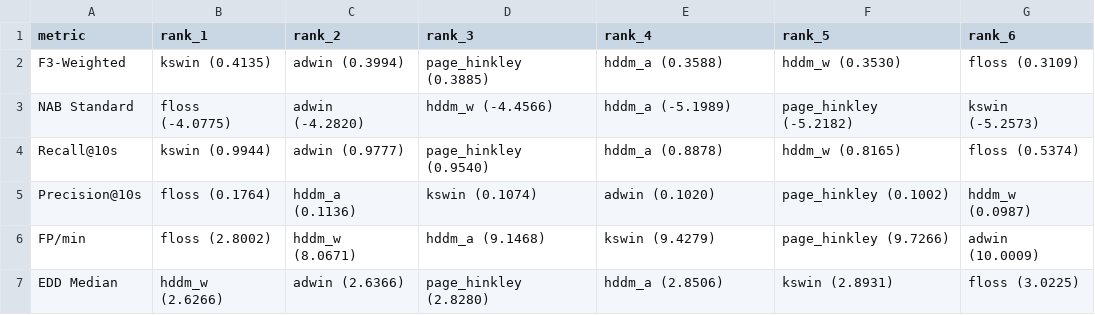
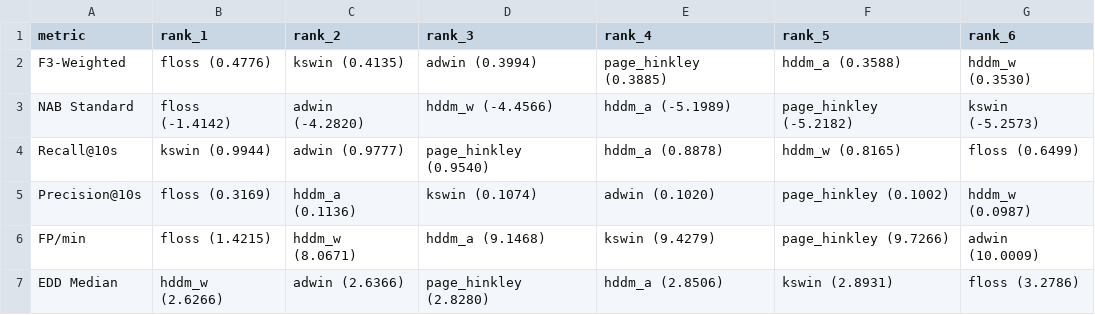
Before and after one commit to franzbischoff/ts-segmentation, a CSV file: comparisons/afib_paroxysmal/detector_rankings.csv, drawn as a sheet.

```diff
--- a/comparisons/afib_paroxysmal/detector_rankings.csv
+++ b/comparisons/afib_paroxysmal/detector_rankings.csv
@@ -1,7 +1,7 @@
 metric,rank_1,rank_2,rank_3,rank_4,rank_5,rank_6
-F3-Weighted,kswin (0.4135),adwin (0.3994),page_hinkley (0.3885),hddm_a (0.3588),hddm_w (0.3530),floss (0.3109)
-NAB Standard,floss (-4.0775),adwin (-4.2820),hddm_w (-4.4566),hddm_a (-5.1989),page_hinkley (-5.2182),kswin (-5.2573)
-Recall@10s,kswin (0.9944),adwin (0.9777),page_hinkley (0.9540),hddm_a (0.8878),hddm_w (0.8165),floss (0.5374)
-Precision@10s,floss (0.1764),hddm_a (0.1136),kswin (0.1074),adwin (0.1020),page_hinkley (0.1002),hddm_w (0.0987)
-FP/min,floss (2.8002),hddm_w (8.0671),hddm_a (9.1468),kswin (9.4279),page_hinkley (9.7266),adwin (10.0009)
-EDD Median,hddm_w (2.6266),adwin (2.6366),page_hinkley (2.8280),hddm_a (2.8506),kswin (2.8931),floss (3.0225)
+F3-Weighted,floss (0.4776),kswin (0.4135),adwin (0.3994),page_hinkley (0.3885),hddm_a (0.3588),hddm_w (0.3530)
+NAB Standard,floss (-1.4142),adwin (-4.2820),hddm_w (-4.4566),hddm_a (-5.1989),page_hinkley (-5.2182),kswin (-5.2573)
+Recall@10s,kswin (0.9944),adwin (0.9777),page_hinkley (0.9540),hddm_a (0.8878),hddm_w (0.8165),floss (0.6499)
+Precision@10s,floss (0.3169),hddm_a (0.1136),kswin (0.1074),adwin (0.1020),page_hinkley (0.1002),hddm_w (0.0987)
+FP/min,floss (1.4215),hddm_w (8.0671),hddm_a (9.1468),kswin (9.4279),page_hinkley (9.7266),adwin (10.0009)
+EDD Median,hddm_w (2.6266),adwin (2.6366),page_hinkley (2.8280),hddm_a (2.8506),kswin (2.8931),floss (3.2786)
```
Also changed, not shown: comparisons/afib_paroxysmal/constraint_tradeoffs.csv, comparisons/afib_paroxysmal/detector_summary.csv, 4 other files.
